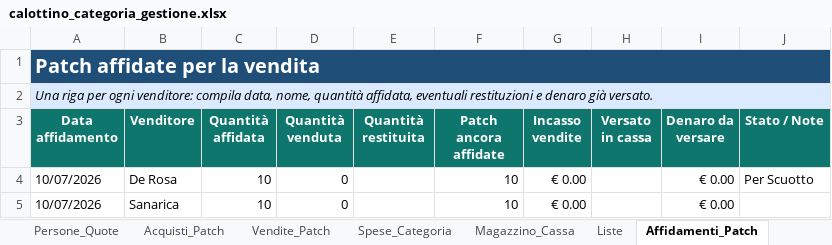
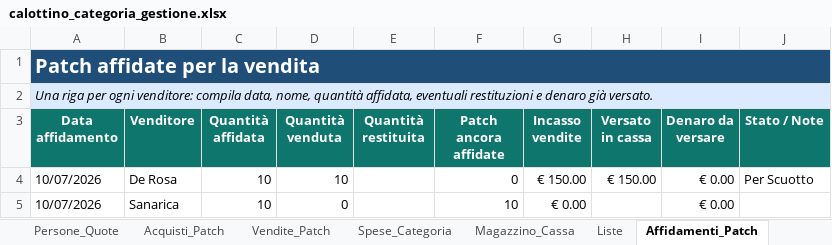
Before and after one commit to angelolosito/calottino-avionici-154, an Excel workbook: calottino_categoria_gestione.xlsx, sheet Affidamenti_Patch, drawn as a sheet; values as stored, in another font and other column widths than the file's, no borders; table styles not drawn; the diff names each change by its address in the sheet, - before the commit and + after, or states it on an @@ line.

```diff
--- a/calottino_categoria_gestione.xlsx (sheet Affidamenti_Patch)
+++ b/calottino_categoria_gestione.xlsx (sheet Affidamenti_Patch)
-D4 (Quantità venduta): 0
+D4 (Quantità venduta): 10
-F4 (Patch ancora affidate): 10
+F4 (Patch ancora affidate): 0
-G4 (Incasso vendite): € 0.00
+G4 (Incasso vendite): € 150.00
-H4 (Versato in cassa): (empty)
+H4 (Versato in cassa): € 150.00
```
Also changed, not shown: sheet Vendite_Patch, sheet Magazzino_Cassa, sheet Dashboard, charts or pictures.
